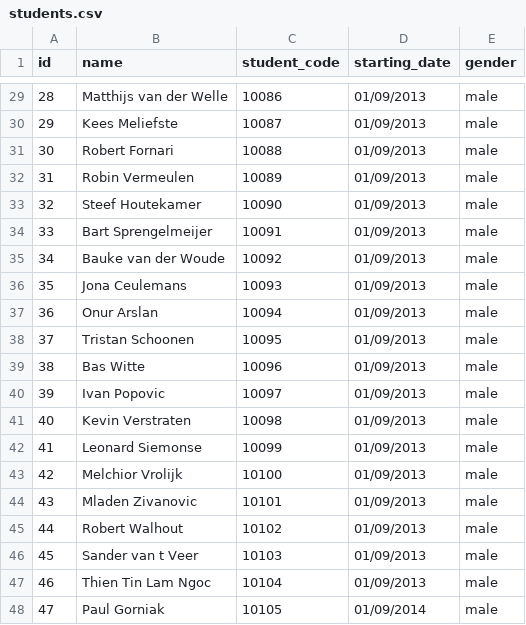
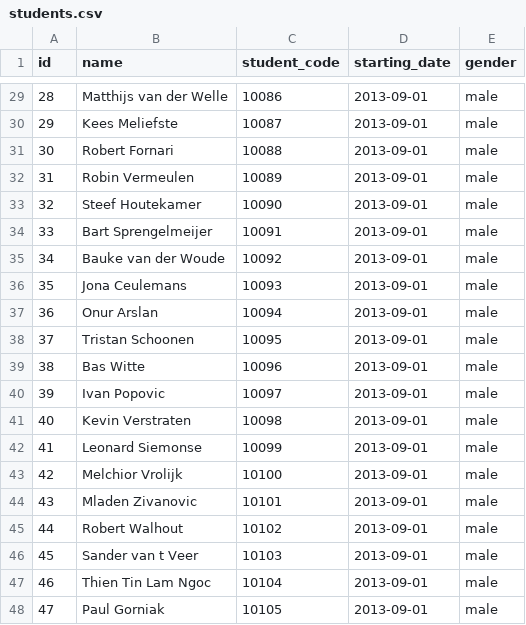
Before and after one commit to jorenbos/hz-competentiemanager, a CSV file: database/seeds/csv/students.csv, drawn as a sheet; only a part is shown, gaps mark what is left out; the diff covers the shown part only.

```diff
--- a/database/seeds/csv/students.csv
+++ b/database/seeds/csv/students.csv
@@ -29,20 +29,20 @@ id,name,student_code,starting_date,gender
-28,Matthijs van der Welle,10086,01/09/2013,male
-29,Kees Meliefste,10087,01/09/2013,male
-30,Robert Fornari,10088,01/09/2013,male
-31,Robin Vermeulen,10089,01/09/2013,male
-32,Steef Houtekamer,10090,01/09/2013,male
-33,Bart Sprengelmeijer,10091,01/09/2013,male
-34,Bauke van der Woude,10092,01/09/2013,male
-35,Jona Ceulemans,10093,01/09/2013,male
-36,Onur Arslan,10094,01/09/2013,male
-37,Tristan Schoonen,10095,01/09/2013,male
-38,Bas Witte,10096,01/09/2013,male
-39,Ivan Popovic,10097,01/09/2013,male
-40,Kevin Verstraten,10098,01/09/2013,male
-41,Leonard Siemonse,10099,01/09/2013,male
-42,Melchior Vrolijk,10100,01/09/2013,male
-43,Mladen Zivanovic,10101,01/09/2013,male
-44,Robert Walhout,10102,01/09/2013,male
-45,Sander van t Veer,10103,01/09/2013,male
-46,Thien Tin Lam Ngoc,10104,01/09/2013,male
-47,Paul Gorniak,10105,01/09/2014,male
+28,Matthijs van der Welle,10086,2013-09-01,male
+29,Kees Meliefste,10087,2013-09-01,male
+30,Robert Fornari,10088,2013-09-01,male
+31,Robin Vermeulen,10089,2013-09-01,male
+32,Steef Houtekamer,10090,2013-09-01,male
+33,Bart Sprengelmeijer,10091,2013-09-01,male
+34,Bauke van der Woude,10092,2013-09-01,male
+35,Jona Ceulemans,10093,2013-09-01,male
+36,Onur Arslan,10094,2013-09-01,male
+37,Tristan Schoonen,10095,2013-09-01,male
+38,Bas Witte,10096,2013-09-01,male
+39,Ivan Popovic,10097,2013-09-01,male
+40,Kevin Verstraten,10098,2013-09-01,male
+41,Leonard Siemonse,10099,2013-09-01,male
+42,Melchior Vrolijk,10100,2013-09-01,male
+43,Mladen Zivanovic,10101,2013-09-01,male
+44,Robert Walhout,10102,2013-09-01,male
+45,Sander van t Veer,10103,2013-09-01,male
+46,Thien Tin Lam Ngoc,10104,2013-09-01,male
+47,Paul Gorniak,10105,2013-09-01,male
```
Also changed, not shown: 27 edited cells elsewhere in this file, 3 other files.
